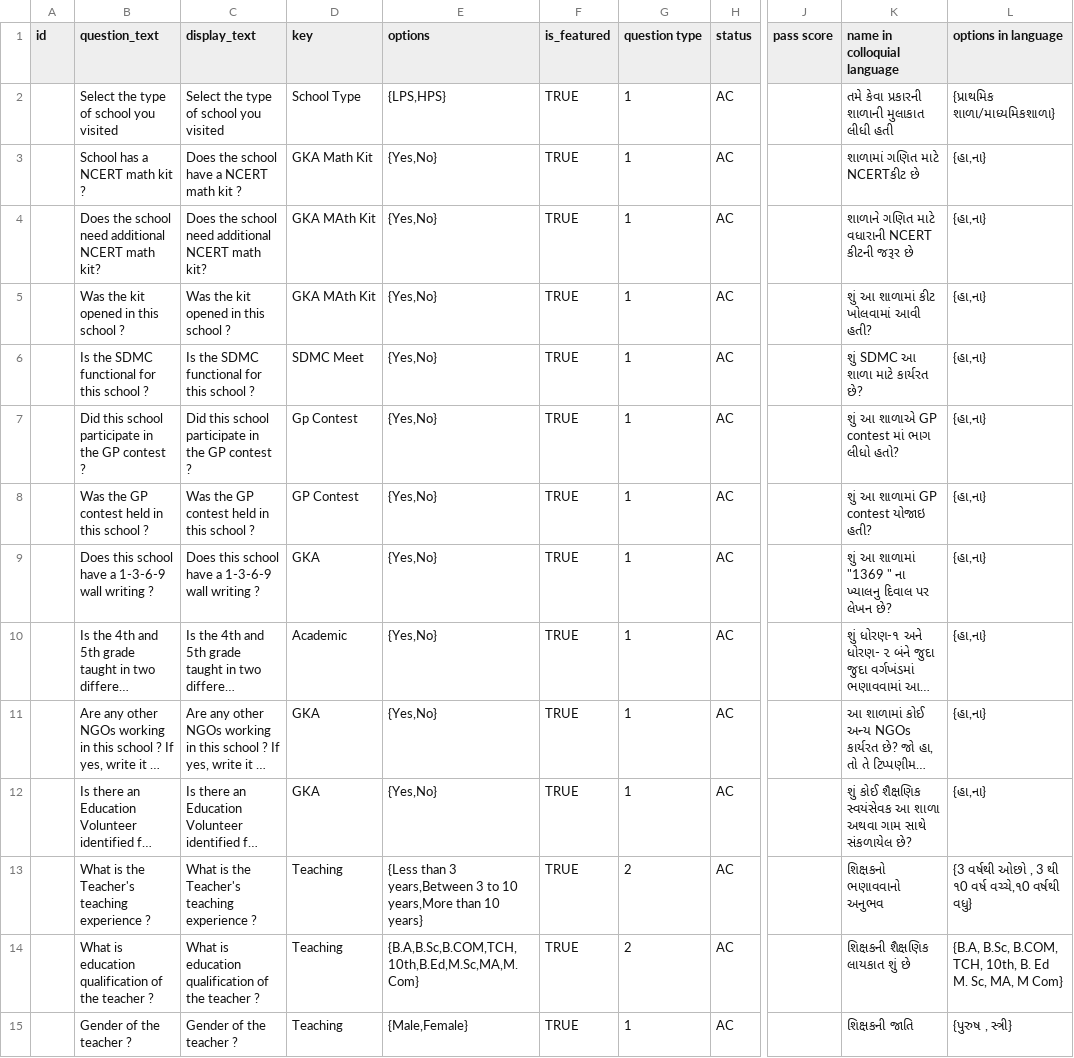
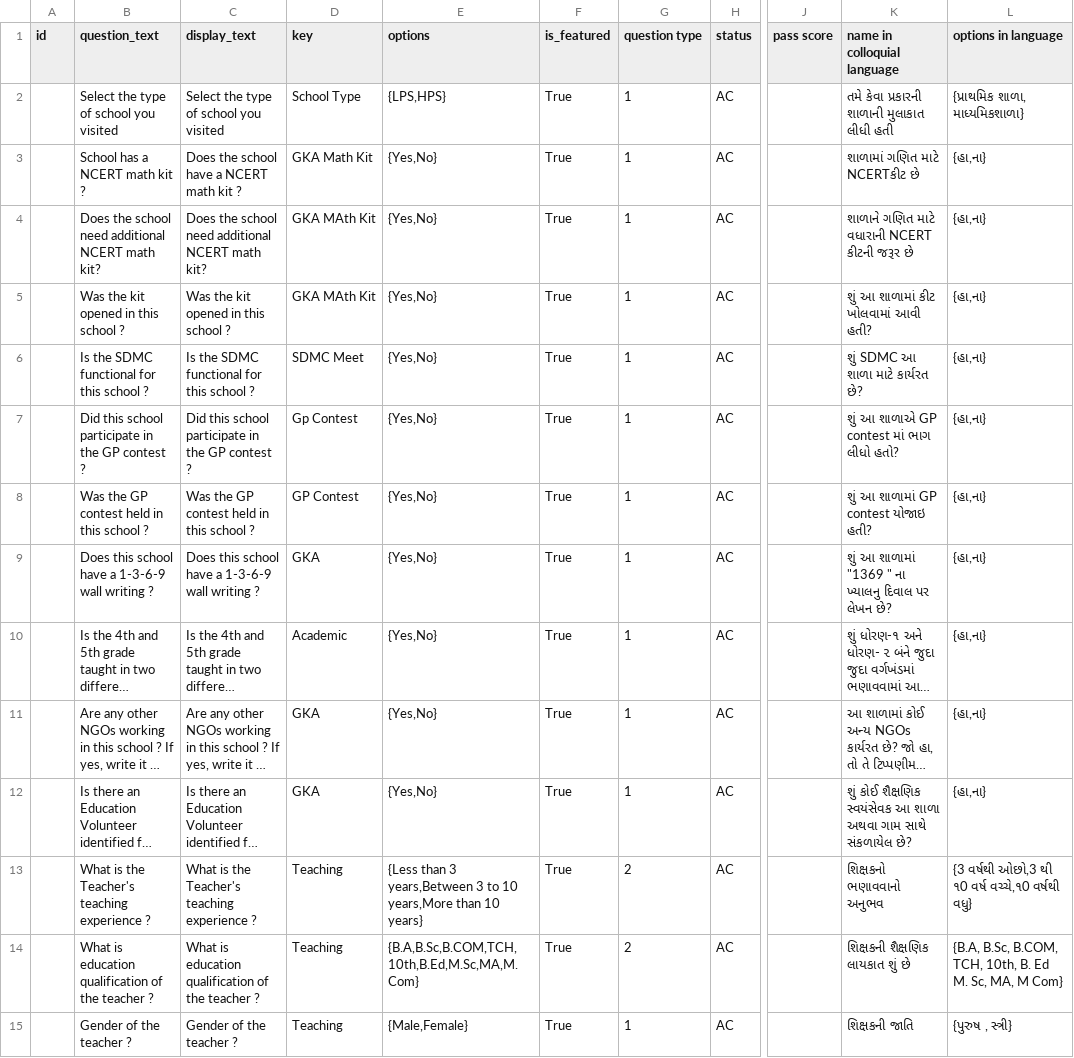
Before and after one commit to klpdotorg/ilp, a CSV file: apps/assessments/management/commands/csv/Akshara_staff_survey_GUJARAT/akshara_staff_survey_gujarat_questions.csv, drawn as a sheet; only a part is shown, gaps mark what is left out; long unchanged cells end in …; the diff covers the shown part only; the diff names each change by its address in the sheet, - before the commit and + after, or states it on an @@ line.

Commit message:
Removed special chars form questions

```diff
--- a/apps/assessments/management/commands/csv/Akshara_staff_survey_GUJARAT/akshara_staff_survey_gujarat_questions.csv
+++ b/apps/assessments/management/commands/csv/Akshara_staff_survey_GUJARAT/akshara_staff_survey_gujarat_questions.csv
-F2:F15 (is_featured): TRUE
+F2:F15 (is_featured): True
-L2 (options in language): {પ્રાથમિક શાળા/માધ્યમિકશાળા}
+L2 (options in language): {પ્રાથમિક શાળા, માધ્યમિકશાળા}
-L13 (options in language): {3 વર્ષથી ઓછો , 3 થી ૧0…
+L13 (options in language): {3 વર્ષથી ઓછો,3 થી ૧0…
```
Also changed, not shown: 30 edited cells elsewhere in this file.
